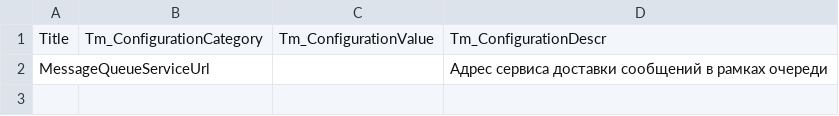
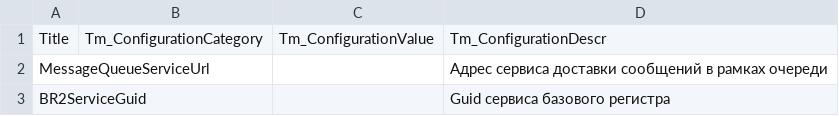
Before and after one commit to tarurar/TaxoMotor, a CSV file: TM.SP.DataDeploy/SourceData/ConfigurationList.csv, drawn as a sheet.

Commit message:
BR2ServiceGuid configuration item

```diff
--- a/TM.SP.DataDeploy/SourceData/ConfigurationList.csv
+++ b/TM.SP.DataDeploy/SourceData/ConfigurationList.csv
@@ -2 +2,2 @@
 MessageQueueServiceUrl, , , Адрес сервиса доставки сообщений в рамках очереди
+BR2ServiceGuid, , , Guid сервиса базового регистра
```
Also changed, not shown: 3 other files.
